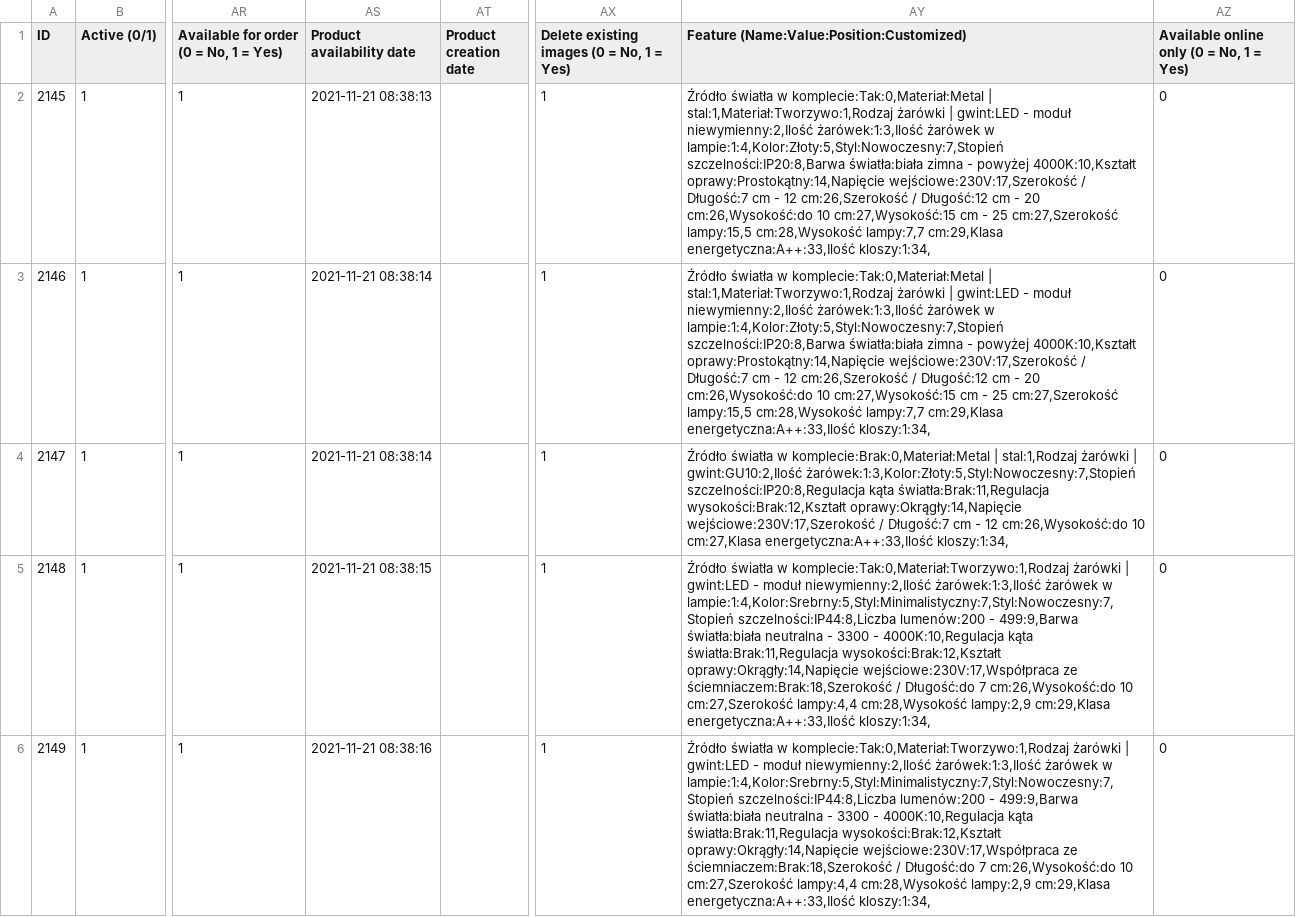
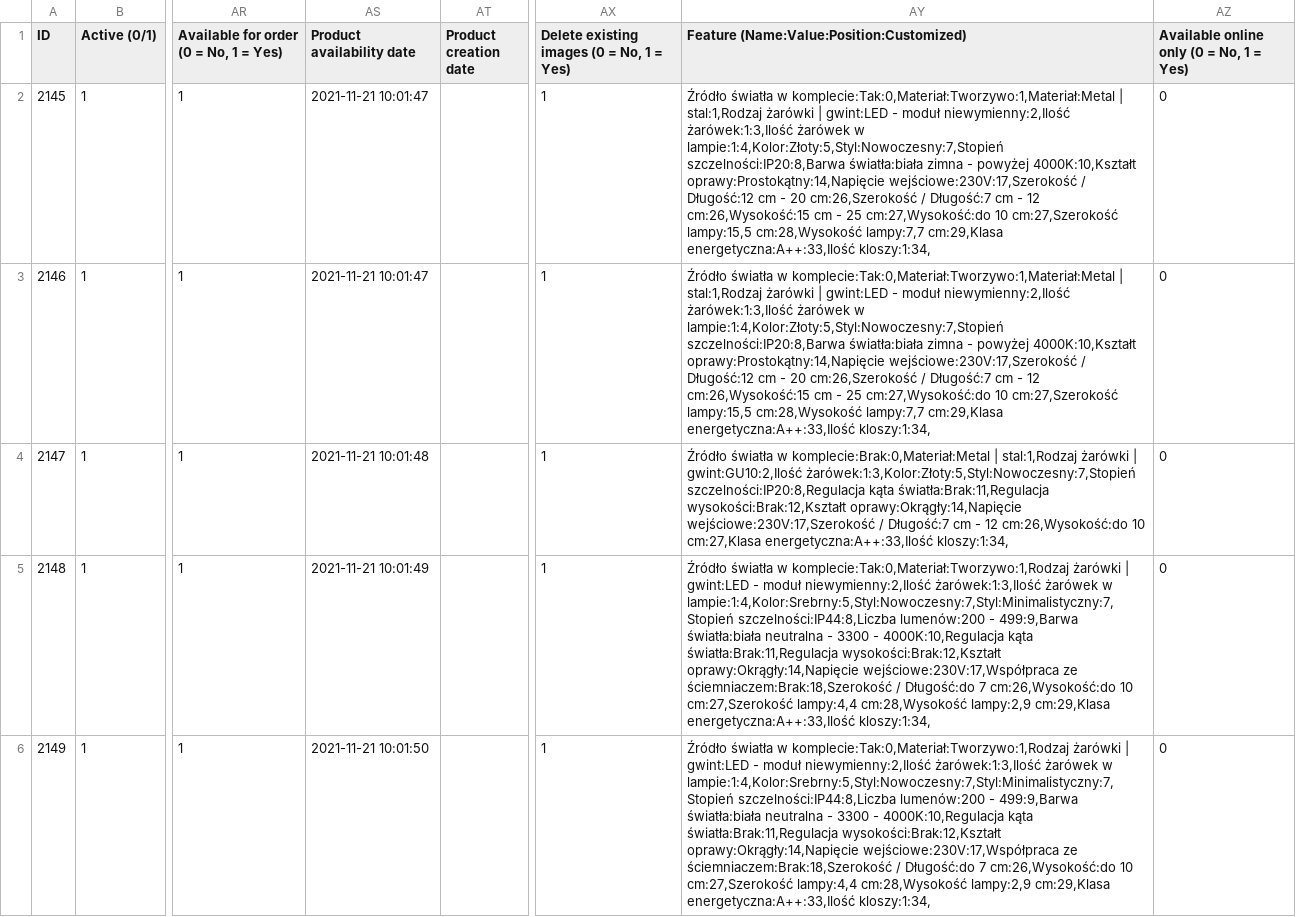
Before and after one commit to Demiu/EB_Assignment, a CSV file: scripts/scraper/data/products/2.csv, drawn as a sheet; only a part is shown, gaps mark what is left out; the diff covers the shown part only; the diff names each change by its address in the sheet, - before the commit and + after, or states it on an @@ line.

```diff
--- a/scripts/scraper/data/products/2.csv
+++ b/scripts/scraper/data/products/2.csv
-AS2 (Product availability date): 2021-11-21 08:38:13
+AS2 (Product availability date): 2021-11-21 10:01:47
-AY2:AY3: …światła w komplecie:Tak:0,Materiał:Metal | stal:1,Materiał:Tworzywo:1,Rodzaj żarówki | gwint:LED - moduł niewymienny:2,Ilość żarówek:1:3,Ilość żarówek w lampie:1:4,Kolor:Złoty:5,Styl:Nowoczesny:7,Stopień szczelności:IP20:8,Barwa światła:biała zimna - powyżej 4000K:10,Kształt oprawy:Prostokątny:14,Napięcie wejściowe:230V:17,Szerokość / Długość:7 cm - 12 cm:26,Szerokość / Długość:12 cm - 20 cm:26,Wysokość:do 10 cm:27,Wysokość:15 cm - 25 cm:27,Szerokość lampy:15,5…
+AY2:AY3: …światła w komplecie:Tak:0,Materiał:Tworzywo:1,Materiał:Metal | stal:1,Rodzaj żarówki | gwint:LED - moduł niewymienny:2,Ilość żarówek:1:3,Ilość żarówek w lampie:1:4,Kolor:Złoty:5,Styl:Nowoczesny:7,Stopień szczelności:IP20:8,Barwa światła:biała zimna - powyżej 4000K:10,Kształt oprawy:Prostokątny:14,Napięcie wejściowe:230V:17,Szerokość / Długość:12 cm - 20 cm:26,Szerokość / Długość:7 cm - 12 cm:26,Wysokość:15 cm - 25 cm:27,Wysokość:do 10 cm:27,Szerokość lampy:15,5…
-AS3 (Product availability date): 2021-11-21 08:38:14
+AS3 (Product availability date): 2021-11-21 10:01:47
-AS4 (Product availability date): 2021-11-21 08:38:14
+AS4 (Product availability date): 2021-11-21 10:01:48
-AS5 (Product availability date): 2021-11-21 08:38:15
+AS5 (Product availability date): 2021-11-21 10:01:49
-AY5:AY6: …żarówek w lampie:1:4,Kolor:Srebrny:5,Styl:Minimalistyczny:7,Styl:Nowoczesny:7,Stopień szczelności:IP44:8,Liczba lumenów:200…
+AY5:AY6: …żarówek w lampie:1:4,Kolor:Srebrny:5,Styl:Nowoczesny:7,Styl:Minimalistyczny:7,Stopień szczelności:IP44:8,Liczba lumenów:200…
-AS6 (Product availability date): 2021-11-21 08:38:16
+AS6 (Product availability date): 2021-11-21 10:01:50
```
Also changed, not shown: 103 edited cells elsewhere in this file, 6 other files.
